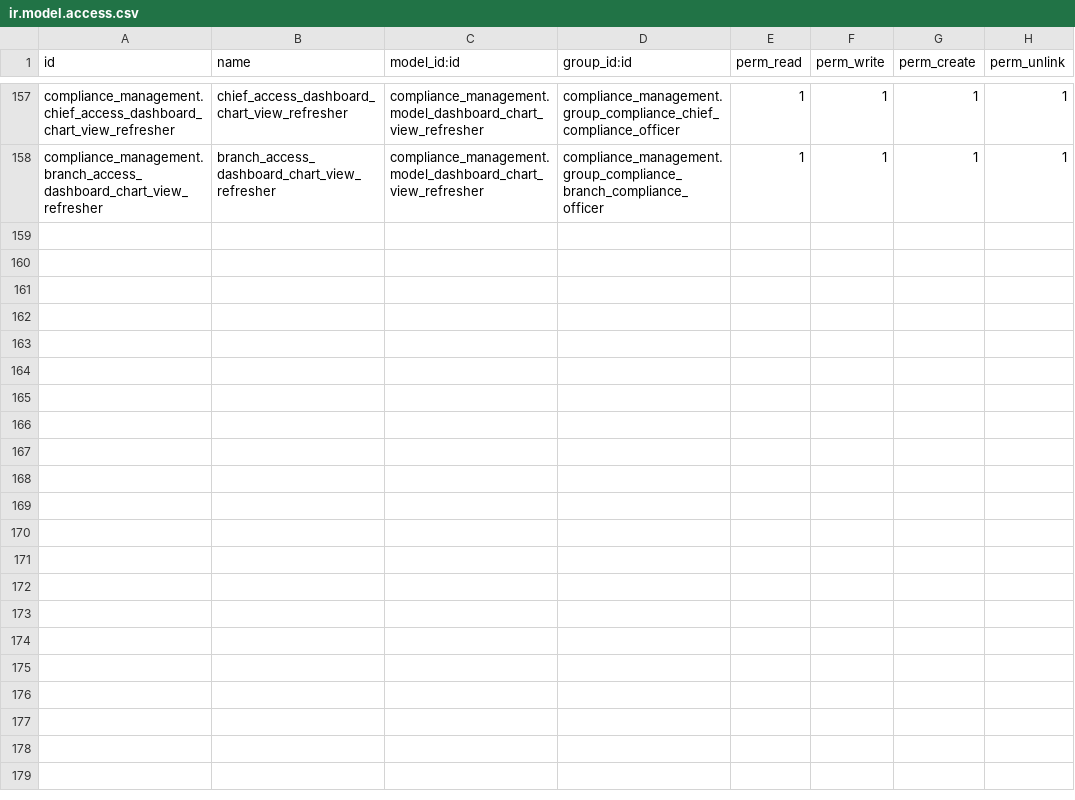
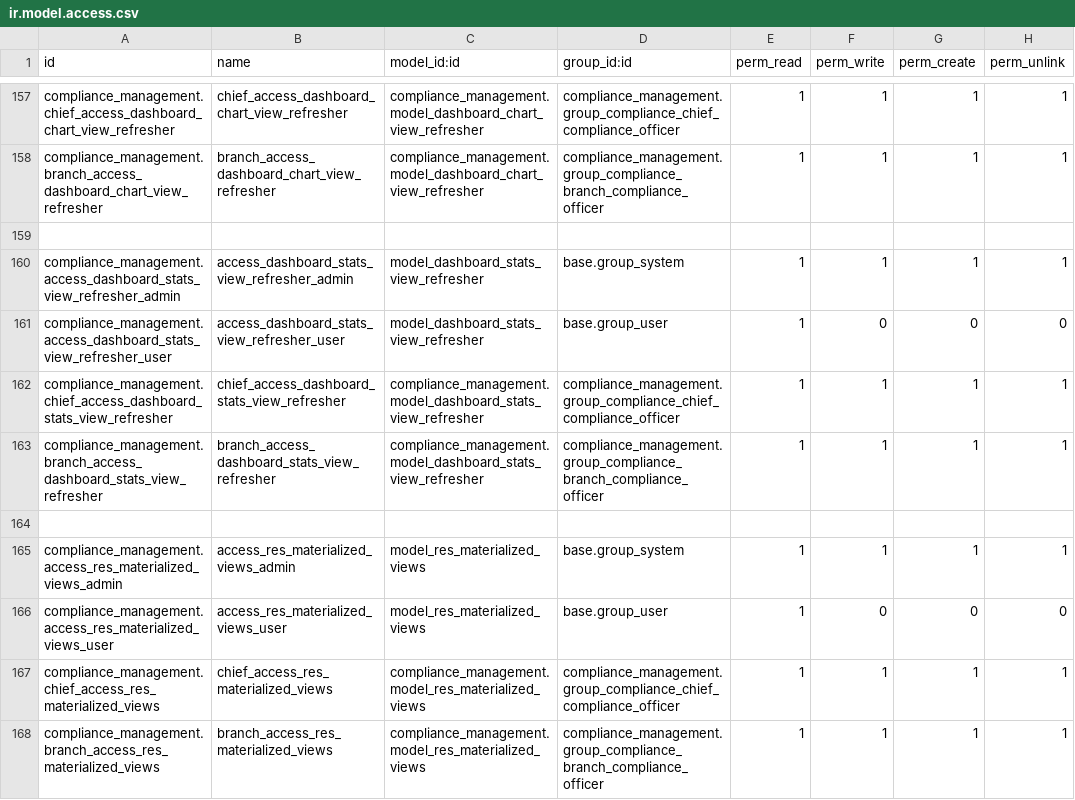
Before and after one commit to novaji-introserve/matrics-app, a CSV file: compliance_management/security/ir.model.access.csv, drawn as a sheet; only a part is shown, gaps mark what is left out.

Commit message:
Implement materialized view for stats

```diff
--- a/compliance_management/security/ir.model.access.csv
+++ b/compliance_management/security/ir.model.access.csv
@@ -158 +158,11 @@ compliance_management.chief_access_dashboard_chart_view_refresher,chief_access_d
 compliance_management.branch_access_dashboard_chart_view_refresher,branch_access_dashboard_chart_view_refresher,compliance_management.model_dashboard_chart_view_refresher,compliance_management.group_compliance_branch_compliance_officer,1,1,1,1
+
+compliance_management.access_dashboard_stats_view_refresher_admin,access_dashboard_stats_view_refresher_admin,model_dashboard_stats_view_refresher,base.group_system,1,1,1,1
+compliance_management.access_dashboard_stats_view_refresher_user,access_dashboard_stats_view_refresher_user,model_dashboard_stats_view_refresher,base.group_user,1,0,0,0
+compliance_management.chief_access_dashboard_stats_view_refresher,chief_access_dashboard_stats_view_refresher,compliance_management.model_dashboard_stats_view_refresher,compliance_management.group_compliance_chief_compliance_officer,1,1,1,1
+compliance_management.branch_access_dashboard_stats_view_refresher,branch_access_dashboard_stats_view_refresher,compliance_management.model_dashboard_stats_view_refresher,compliance_management.group_compliance_branch_compliance_officer,1,1,1,1
+
+compliance_management.access_res_materialized_views_admin,access_res_materialized_views_admin,model_res_materialized_views,base.group_system,1,1,1,1
+compliance_management.access_res_materialized_views_user,access_res_materialized_views_user,model_res_materialized_views,base.group_user,1,0,0,0
+compliance_management.chief_access_res_materialized_views,chief_access_res_materialized_views,compliance_management.model_res_materialized_views,compliance_management.group_compliance_chief_compliance_officer,1,1,1,1
+compliance_management.branch_access_res_materialized_views,branch_access_res_materialized_views,compliance_management.model_res_materialized_views,compliance_management.group_compliance_branch_compliance_officer,1,1,1,1
```
Also changed, not shown: 10 other files.
